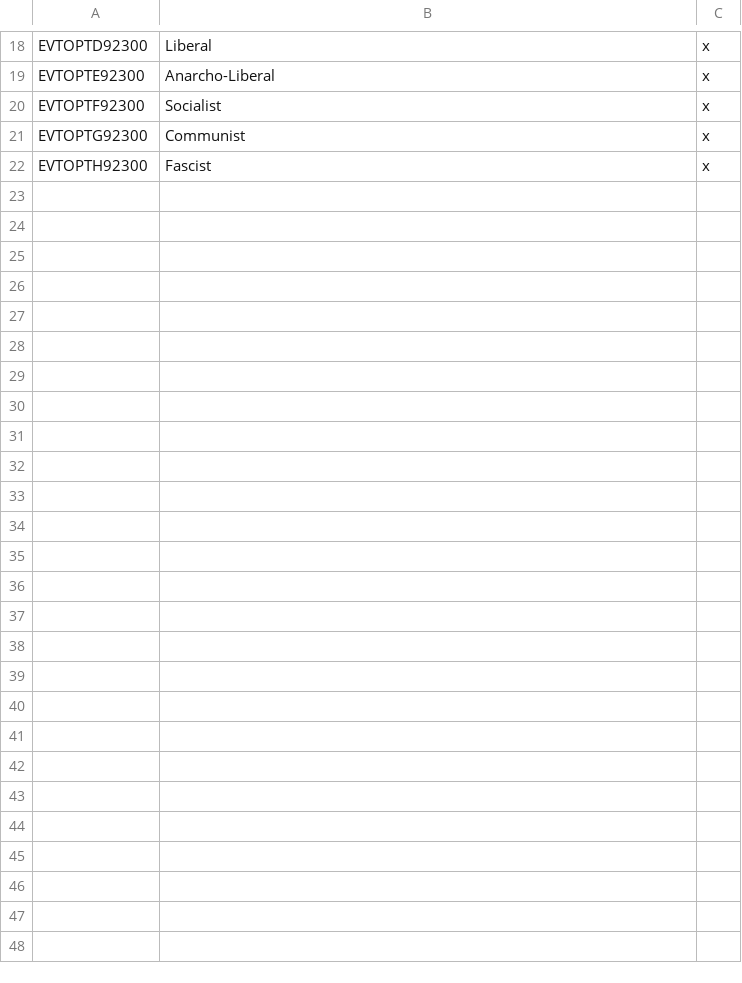
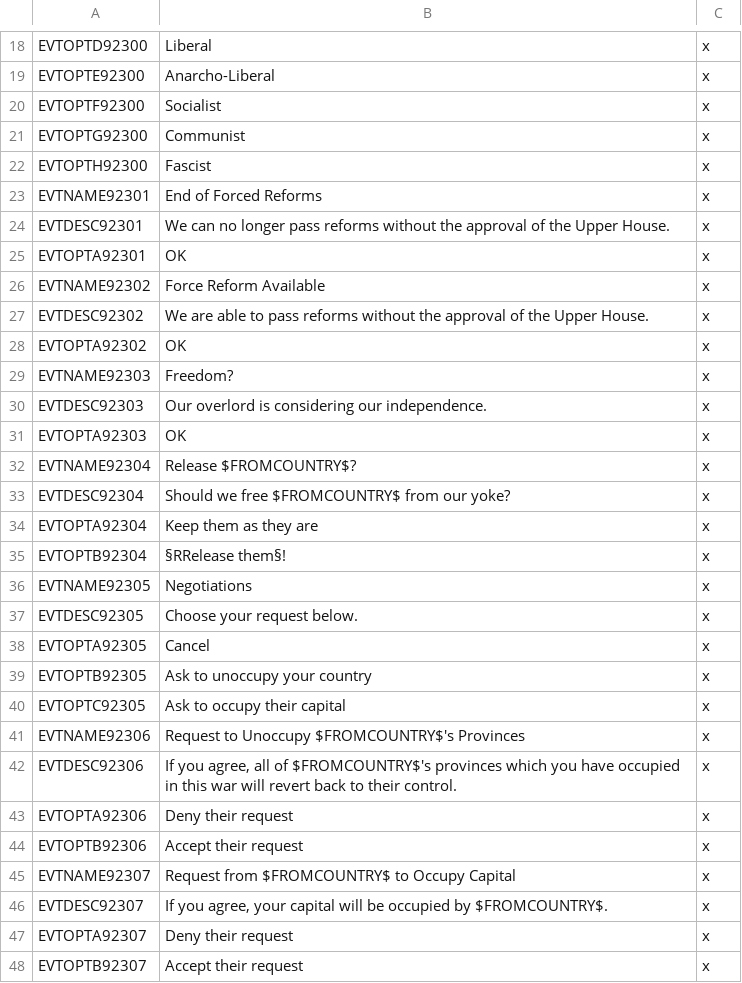
Before and after one commit to lilp123a/Victoria-Universalis-Fork, a CSV file: Victoria Universalis Fork/localisation/Events.csv, drawn as a sheet; only a part is shown, gaps mark what is left out; the diff names each change by its address in the sheet, - before the commit and + after, or states it on an @@ line.

```diff
--- a/Victoria Universalis Fork/localisation/Events.csv
+++ b/Victoria Universalis Fork/localisation/Events.csv
+row 23: EVTNAME92301 | End of Forced Reforms | x
+row 24: EVTDESC92301 | We can no longer pass reforms without the approval of the Upper House. | x
+row 25: EVTOPTA92301 | OK | x
+row 26: EVTNAME92302 | Force Reform Available | x
+row 27: EVTDESC92302 | We are able to pass reforms without the approval of the Upper House. | x
+row 28: EVTOPTA92302 | OK | x
+row 29: EVTNAME92303 | Freedom? | x
+row 30: EVTDESC92303 | Our overlord is considering our independence. | x
+row 31: EVTOPTA92303 | OK | x
+row 32: EVTNAME92304 | Release $FROMCOUNTRY$? | x
+row 33: EVTDESC92304 | Should we free $FROMCOUNTRY$ from our yoke? | x
+row 34: EVTOPTA92304 | Keep them as they are | x
+row 35: EVTOPTB92304 | §RRelease them§! | x
+row 36: EVTNAME92305 | Negotiations | x
+row 37: EVTDESC92305 | Choose your request below. | x
+row 38: EVTOPTA92305 | Cancel | x
+row 39: EVTOPTB92305 | Ask to unoccupy your country | x
+row 40: EVTOPTC92305 | Ask to occupy their capital | x
+row 41: EVTNAME92306 | Request to Unoccupy $FROMCOUNTRY$'s Provinces | x
+row 42: EVTDESC92306 | If you agree, all of $FROMCOUNTRY$'s provinces which you have occupied in this war will revert back to their control. | x
+row 43: EVTOPTA92306 | Deny their request | x
+row 44: EVTOPTB92306 | Accept their request | x
+row 45: EVTNAME92307 | Request from $FROMCOUNTRY$ to Occupy Capital | x
+row 46: EVTDESC92307 | If you agree, your capital will be occupied by $FROMCOUNTRY$. | x
+row 47: EVTOPTA92307 | Deny their request | x
+row 48: EVTOPTB92307 | Accept their request | x
```
Also changed, not shown: Victoria Universalis Fork/localisation/Decisions.csv, Victoria Universalis Fork/localisation/Modifiers.csv, 14 other files.
